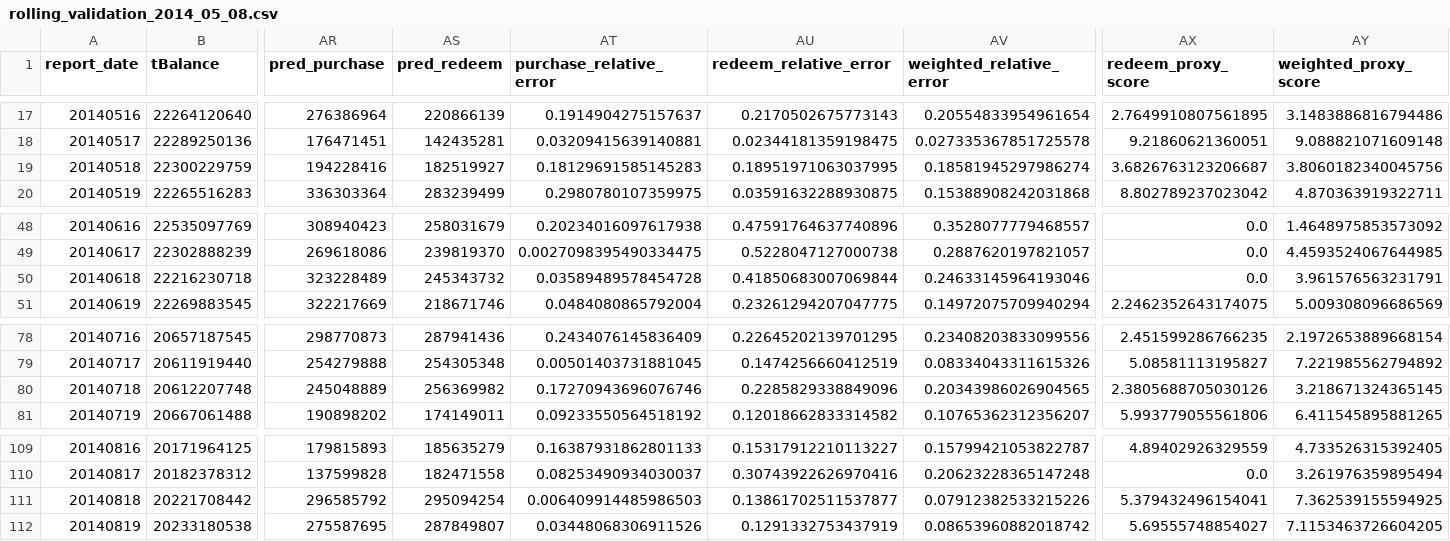
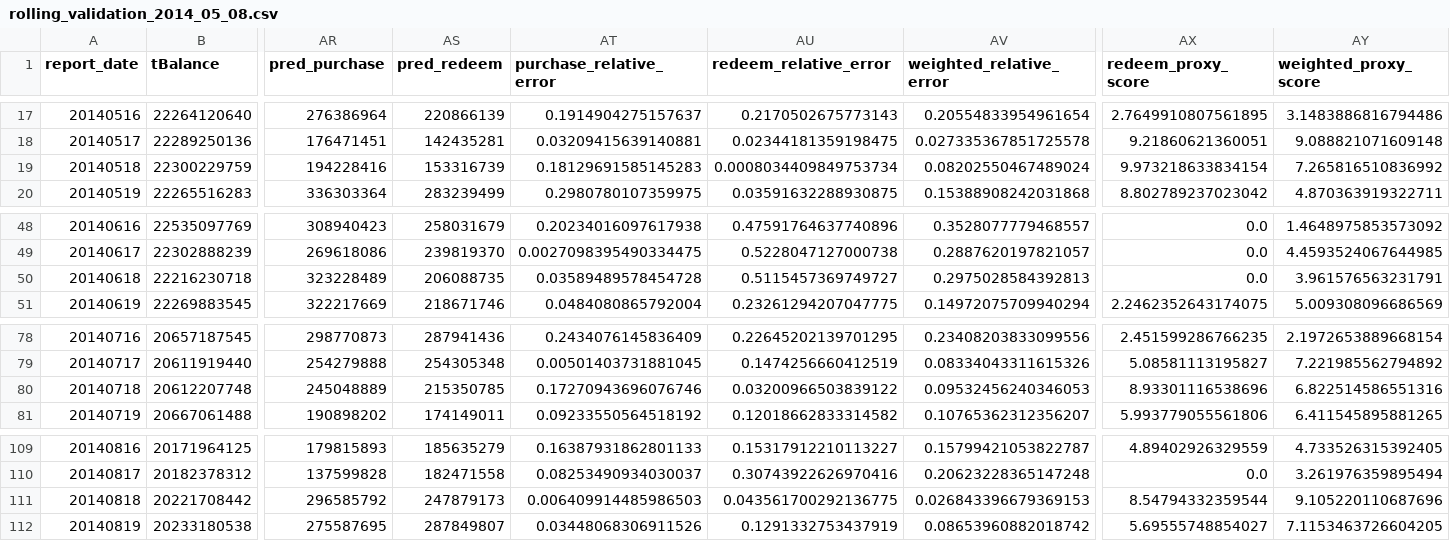
Before and after one commit to makabaka165/tianchi_funds, a CSV file: output/rolling_validation_2014_05_08.csv, drawn as a sheet; only a part is shown, gaps mark what is left out; the diff names each change by its address in the sheet, - before the commit and + after, or states it on an @@ line.

Commit message:
Add day 18 redeem adjustment

```diff
--- a/output/rolling_validation_2014_05_08.csv
+++ b/output/rolling_validation_2014_05_08.csv
-AS19 (pred_redeem): 182519927
+AS19 (pred_redeem): 153316739
-AU19 (redeem_relative_error): 0.18951971063037995
+AU19 (redeem_relative_error): 0.0008034409849753734
-AV19 (weighted_relative_error): 0.18581945297986274
+AV19 (weighted_relative_error): 0.08202550467489024
-AX19 (redeem_proxy_score): 3.6826763123206687
+AX19 (redeem_proxy_score): 9.973218633834154
-AY19 (weighted_proxy_score): 3.8060182340045756
+AY19 (weighted_proxy_score): 7.265816510836992
-AS50 (pred_redeem): 245343732
+AS50 (pred_redeem): 206088735
-AU50 (redeem_relative_error): 0.41850683007069844
+AU50 (redeem_relative_error): 0.5115457369749727
-AV50 (weighted_relative_error): 0.24633145964193046
+AV50 (weighted_relative_error): 0.2975028584392813
-AS80 (pred_redeem): 256369982
+AS80 (pred_redeem): 215350785
-AU80 (redeem_relative_error): 0.2285829338849096
+AU80 (redeem_relative_error): 0.03200966503839122
-AV80 (weighted_relative_error): 0.20343986026904565
+AV80 (weighted_relative_error): 0.09532456240346053
-AX80 (redeem_proxy_score): 2.3805688705030126
+AX80 (redeem_proxy_score): 8.93301116538696
-AY80 (weighted_proxy_score): 3.218671324365145
+AY80 (weighted_proxy_score): 6.822514586551316
-AS111 (pred_redeem): 295094254
+AS111 (pred_redeem): 247879173
-AU111 (redeem_relative_error): 0.13861702511537877
+AU111 (redeem_relative_error): 0.043561700292136775
-AV111 (weighted_relative_error): 0.07912382533215226
+AV111 (weighted_relative_error): 0.026843396679369153
-AX111 (redeem_proxy_score): 5.379432496154041
+AX111 (redeem_proxy_score): 8.54794332359544
-AY111 (weighted_proxy_score): 7.362539155594925
+AY111 (weighted_proxy_score): 9.105220110687696
```
Also changed, not shown: output/tc_comp_predict_table.csv, output/validation_august_2014.csv, 5 other files.
